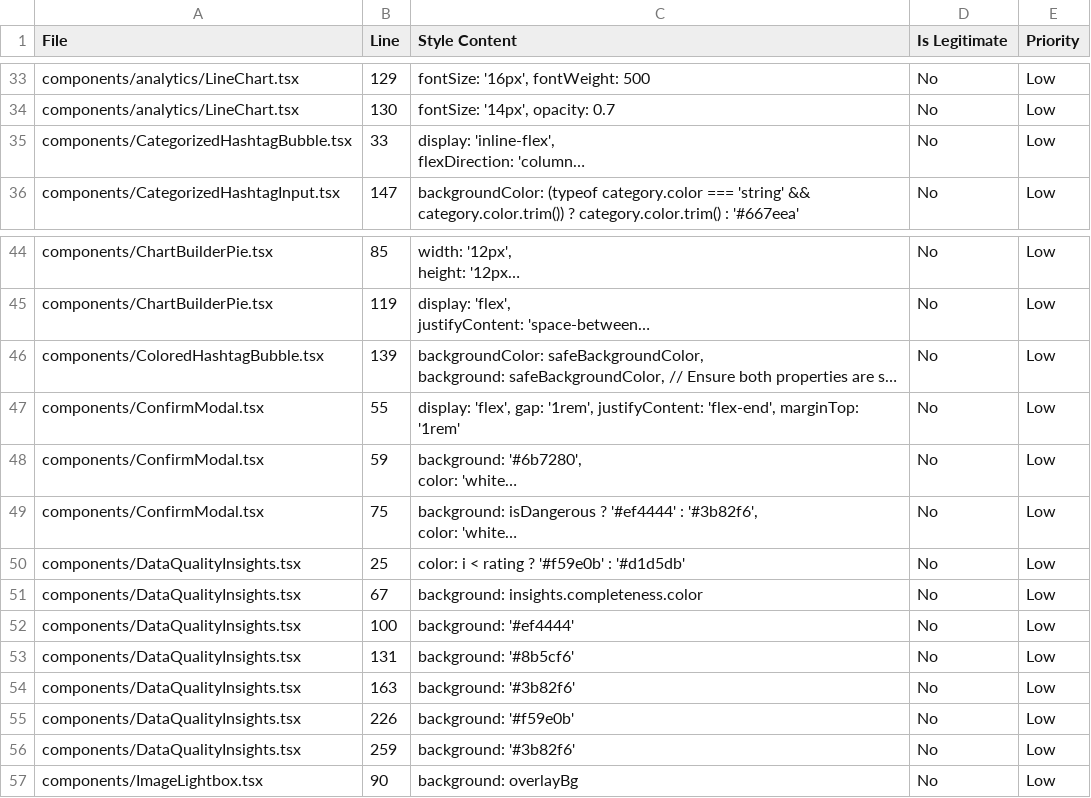
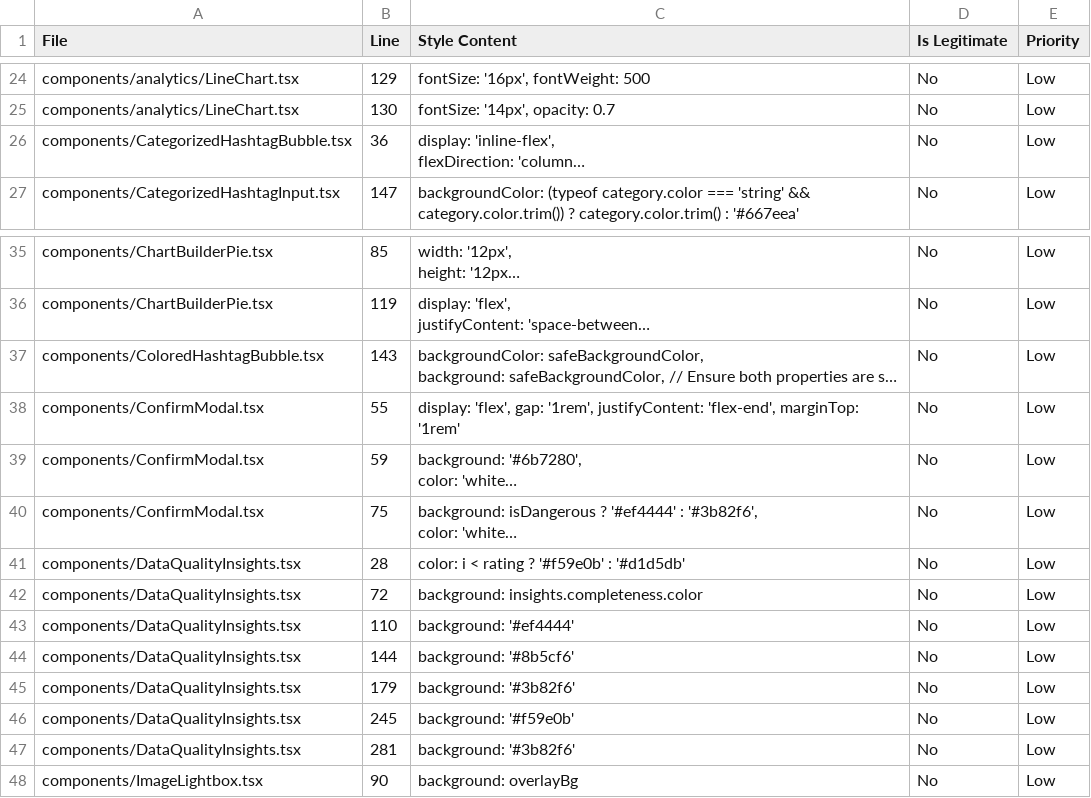
Before and after one commit to moldovancsaba/messmass, a CSV file: docs/audit/inline-styles-inventory.csv, drawn as a sheet; only a part is shown, gaps mark what is left out; long unchanged cells end in …; addresses are those after the commit; the diff covers the shown part only; the diff names each change by its address in the sheet, - before the commit and + after, or states it on an @@ line.

```diff
--- a/docs/audit/inline-styles-inventory.csv
+++ b/docs/audit/inline-styles-inventory.csv
-B26 (Line): 33
+B26 (Line): 36
-B37 (Line): 139
+B37 (Line): 143
-B41 (Line): 25
+B41 (Line): 28
-B42 (Line): 67
+B42 (Line): 72
-B43 (Line): 100
+B43 (Line): 110
-B44 (Line): 131
+B44 (Line): 144
-B45 (Line): 163
+B45 (Line): 179
-B46 (Line): 226
+B46 (Line): 245
-B47 (Line): 259
+B47 (Line): 281
```
Also changed, not shown: 9 removed rows and 11 edited cells elsewhere in this file, 7 other files.
